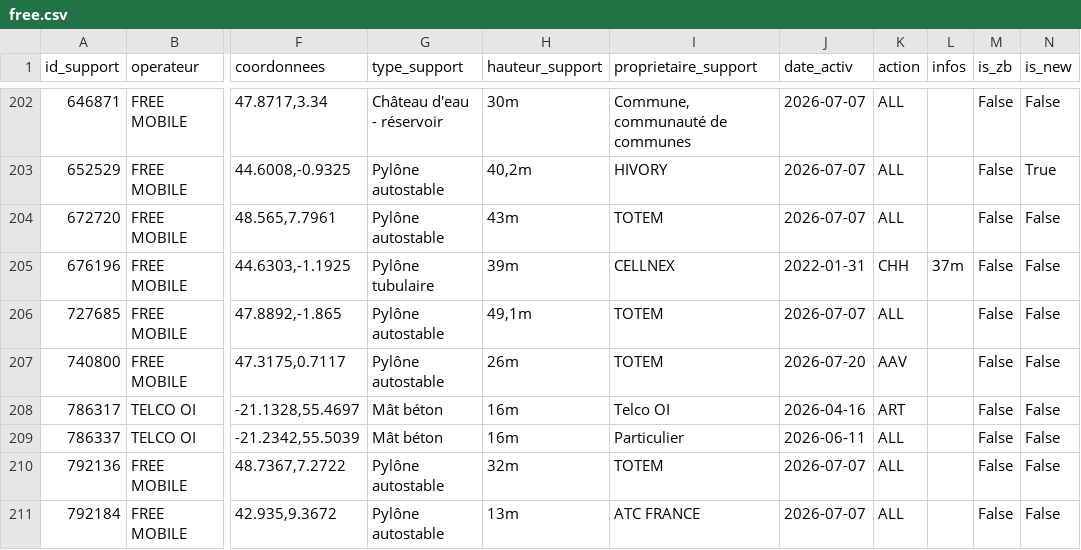
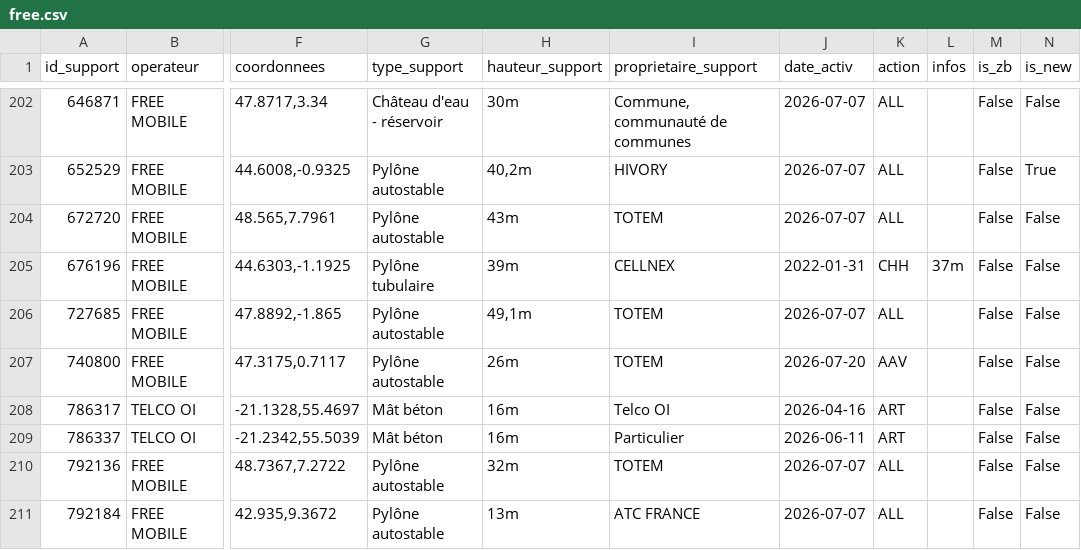
Before and after one commit to fraetech/fraetech.github.io, a CSV file: files/hebdo/free.csv, drawn as a sheet; only a part is shown, gaps mark what is left out; the diff names each change by its address in the sheet, - before the commit and + after, or states it on an @@ line.

```diff
--- a/files/hebdo/free.csv
+++ b/files/hebdo/free.csv
-K209 (action): ALL
+K209 (action): ART
```
Also changed, not shown: files/hebdo/S28_2026.csv, files/hebdo/bouygues.csv, 4 other files.
